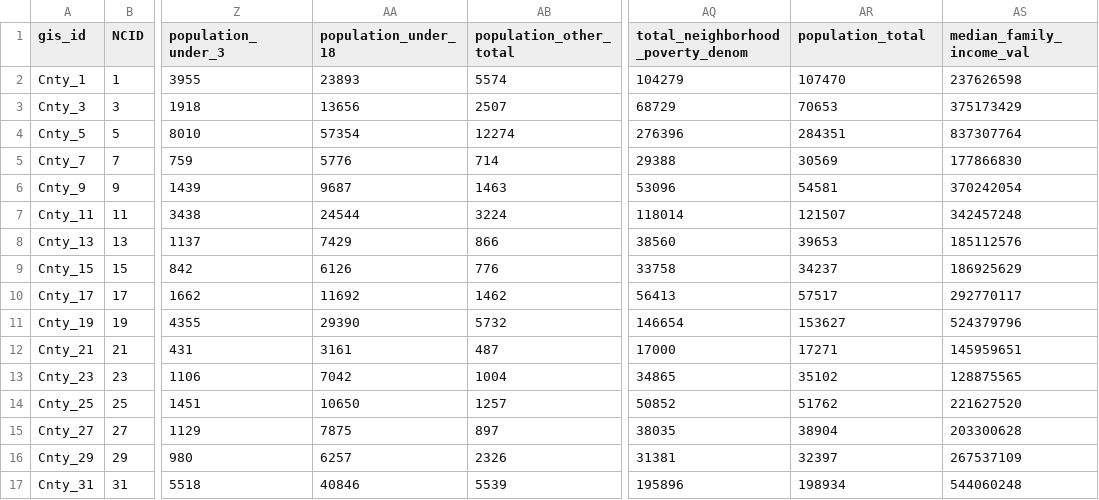
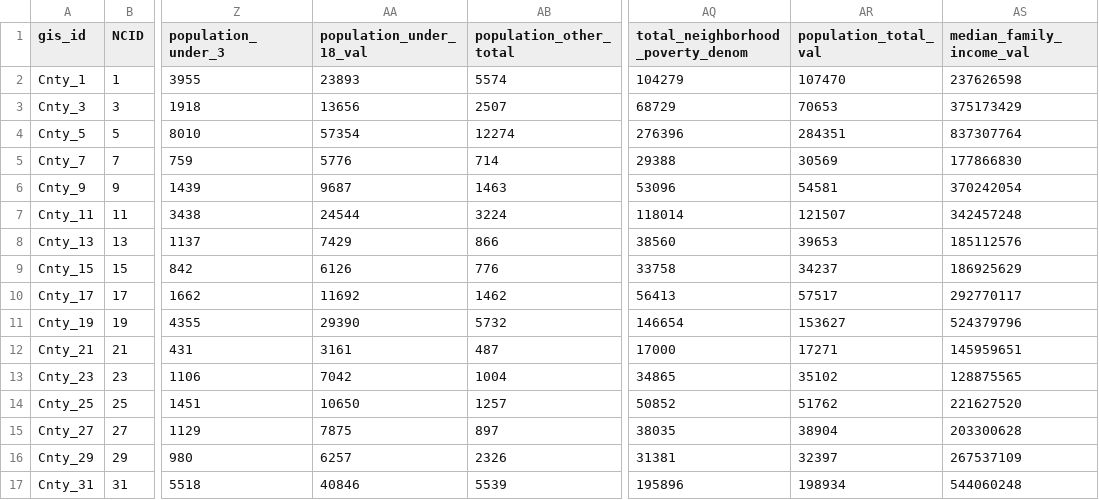
Before and after one commit to timothywvance/timothywvance.github.io, a CSV file: data/neighborhoods.csv, drawn as a sheet; only a part is shown, gaps mark what is left out; the diff names each change by its address in the sheet, - before the commit and + after, or states it on an @@ line.

```diff
--- a/data/neighborhoods.csv
+++ b/data/neighborhoods.csv
-AA1: population_under_18
+AA1: population_under_18_val
-AR1: population_total
+AR1: population_total_val
```
Also changed, not shown: 1 other file.
